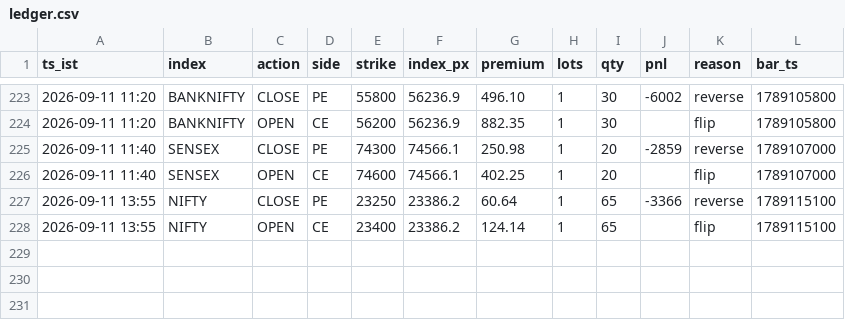
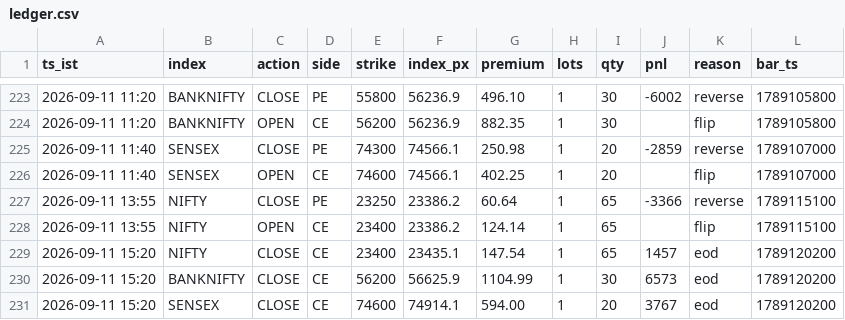
Before and after one commit to AletiAdarsh/sss-paper, a CSV file: data/live/ledger.csv, drawn as a sheet; only a part is shown, gaps mark what is left out; the diff names each change by its address in the sheet, - before the commit and + after, or states it on an @@ line.

```diff
--- a/data/live/ledger.csv
+++ b/data/live/ledger.csv
+row 229: 2026-09-11 15:20 | NIFTY | CLOSE | CE | 23400 | 23435.1 | 147.54 | 1 | 65 | 1457 | eod | 1789120200
+row 230: 2026-09-11 15:20 | BANKNIFTY | CLOSE | CE | 56200 | 56625.9 | 1104.99 | 1 | 30 | 6573 | eod | 1789120200
+row 231: 2026-09-11 15:20 | SENSEX | CLOSE | CE | 74600 | 74914.1 | 594.00 | 1 | 20 | 3767 | eod | 1789120200
```
Also changed, not shown: 1 other file.
